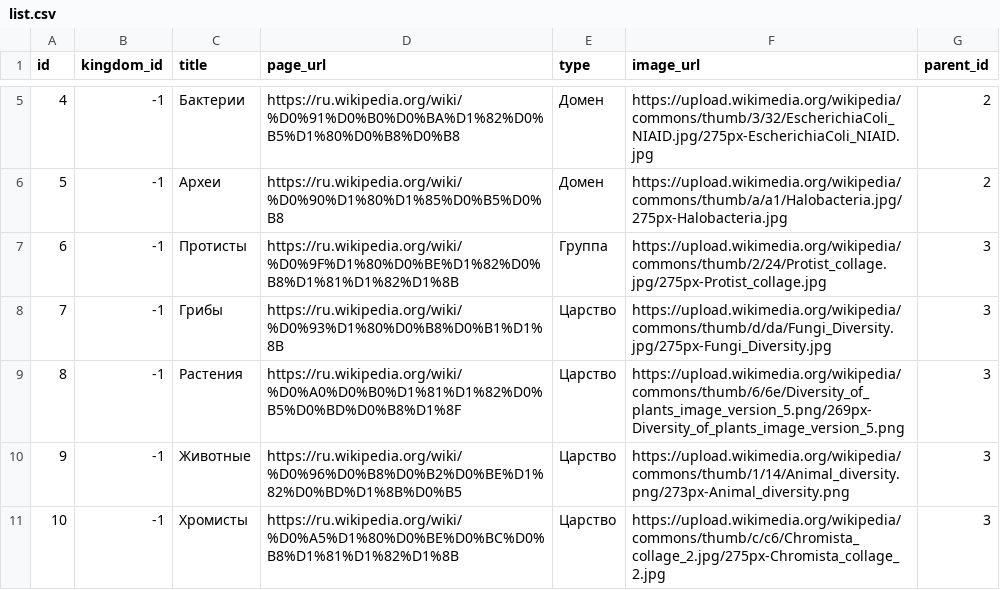
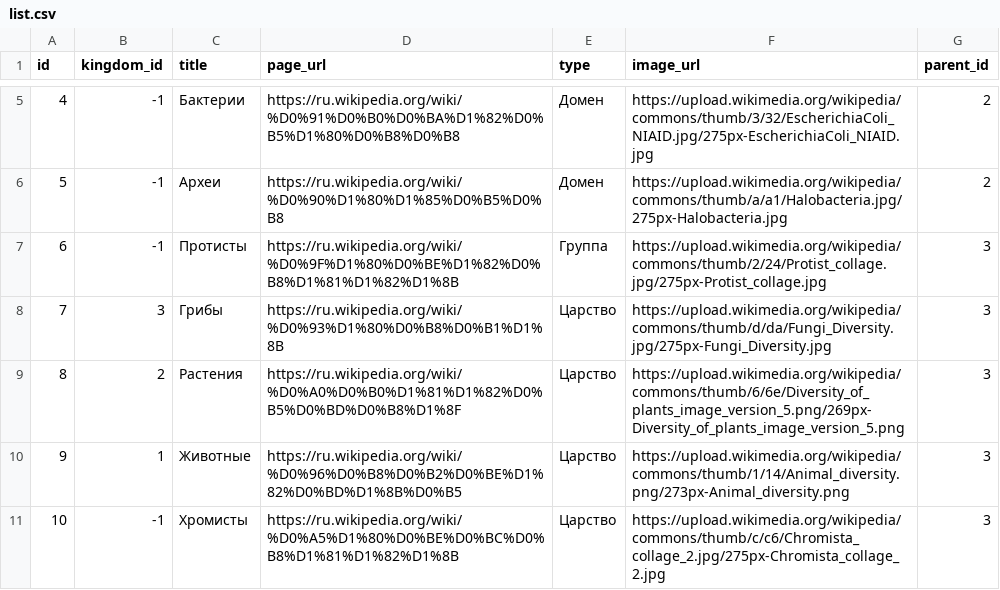
Before and after one commit to nea14e/wiki_species_tree_parser, a CSV file: db_init/list.csv, drawn as a sheet; only a part is shown, gaps mark what is left out.

Commit message:
Исправил парсинг деталей и ускорил. Сами объекты царств теперь должны иметь тот же kingdom_id, что и царство, которое они представляют. Ещё не тестировал.

```diff
--- a/db_init/list.csv
+++ b/db_init/list.csv
@@ -7,5 +7,5 @@ id,kingdom_id,title,page_url,type,image_url,parent_id
 6,-1,Протисты,https://ru.wikipedia.org/wiki/%D0%9F%D1%80%D0%BE%D1%82%D0%B8%D1%81%D1%82%D1%8B,Группа,https://upload.wikimedia.org/wikipedia/commons/thumb/2/24/Protist_collage.jpg/275px-Protist_collage.jpg,3
-7,-1,Грибы,https://ru.wikipedia.org/wiki/%D0%93%D1%80%D0%B8%D0%B1%D1%8B,Царство,https://upload.wikimedia.org/wikipedia/commons/thumb/d/da/Fungi_Diversity.jpg/275px-Fungi_Diversity.jpg,3
-8,-1,Растения,https://ru.wikipedia.org/wiki/%D0%A0%D0%B0%D1%81%D1%82%D0%B5%D0%BD%D0%B8%D1%8F,Царство,https://upload.wikimedia.org/wikipedia/commons/thumb/6/6e/Diversity_of_plants_image_version_5.png/269px-Diversity_of_plants_image_version_5.png,3
-9,-1,Животные,https://ru.wikipedia.org/wiki/%D0%96%D0%B8%D0%B2%D0%BE%D1%82%D0%BD%D1%8B%D0%B5,Царство,https://upload.wikimedia.org/wikipedia/commons/thumb/1/14/Animal_diversity.png/273px-Animal_diversity.png,3
+7,3,Грибы,https://ru.wikipedia.org/wiki/%D0%93%D1%80%D0%B8%D0%B1%D1%8B,Царство,https://upload.wikimedia.org/wikipedia/commons/thumb/d/da/Fungi_Diversity.jpg/275px-Fungi_Diversity.jpg,3
+8,2,Растения,https://ru.wikipedia.org/wiki/%D0%A0%D0%B0%D1%81%D1%82%D0%B5%D0%BD%D0%B8%D1%8F,Царство,https://upload.wikimedia.org/wikipedia/commons/thumb/6/6e/Diversity_of_plants_image_version_5.png/269px-Diversity_of_plants_image_version_5.png,3
+9,1,Животные,https://ru.wikipedia.org/wiki/%D0%96%D0%B8%D0%B2%D0%BE%D1%82%D0%BD%D1%8B%D0%B5,Царство,https://upload.wikimedia.org/wikipedia/commons/thumb/1/14/Animal_diversity.png/273px-Animal_diversity.png,3
 10,-1,Хромисты,https://ru.wikipedia.org/wiki/%D0%A5%D1%80%D0%BE%D0%BC%D0%B8%D1%81%D1%82%D1%8B,Царство,https://upload.wikimedia.org/wikipedia/commons/thumb/c/c6/Chromista_collage_2.jpg/275px-Chromista_collage_2.jpg,3
```
Also changed, not shown: 1 other file.
